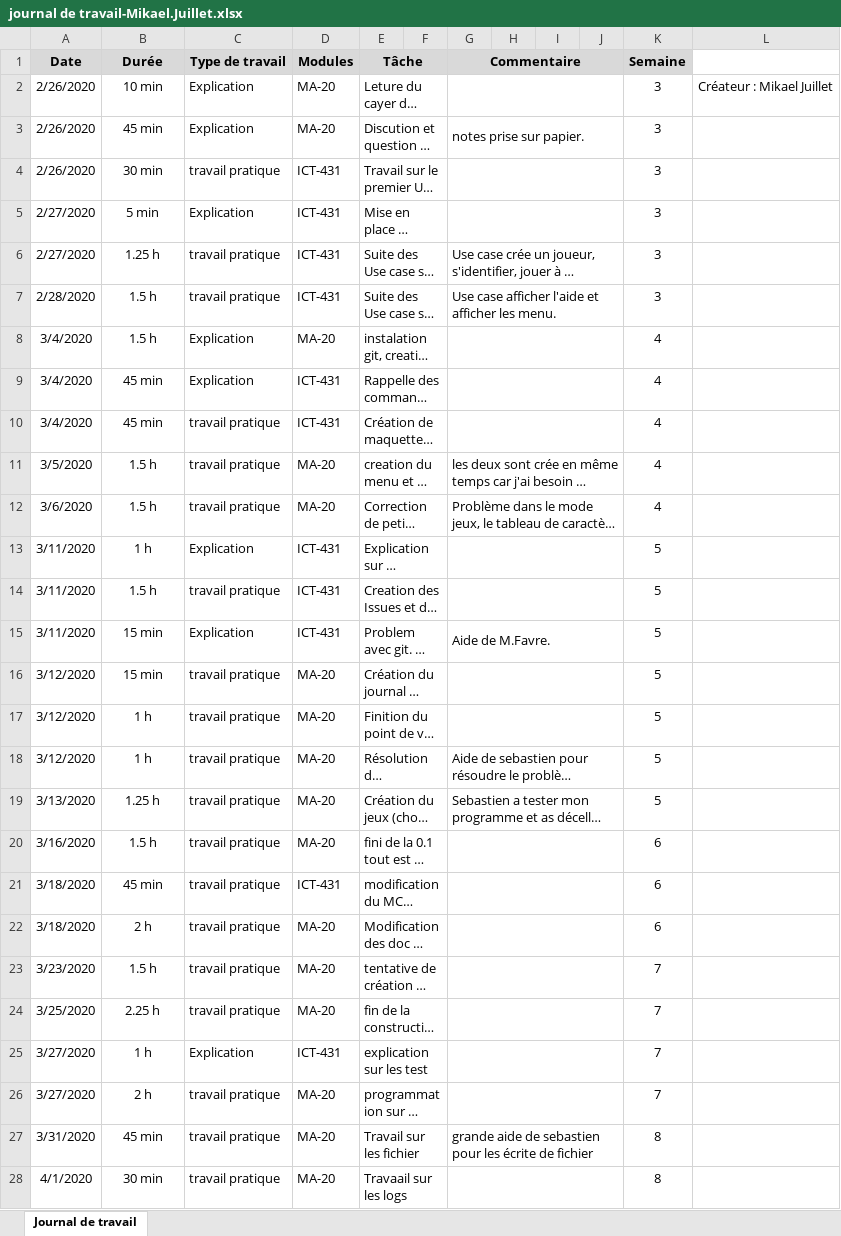
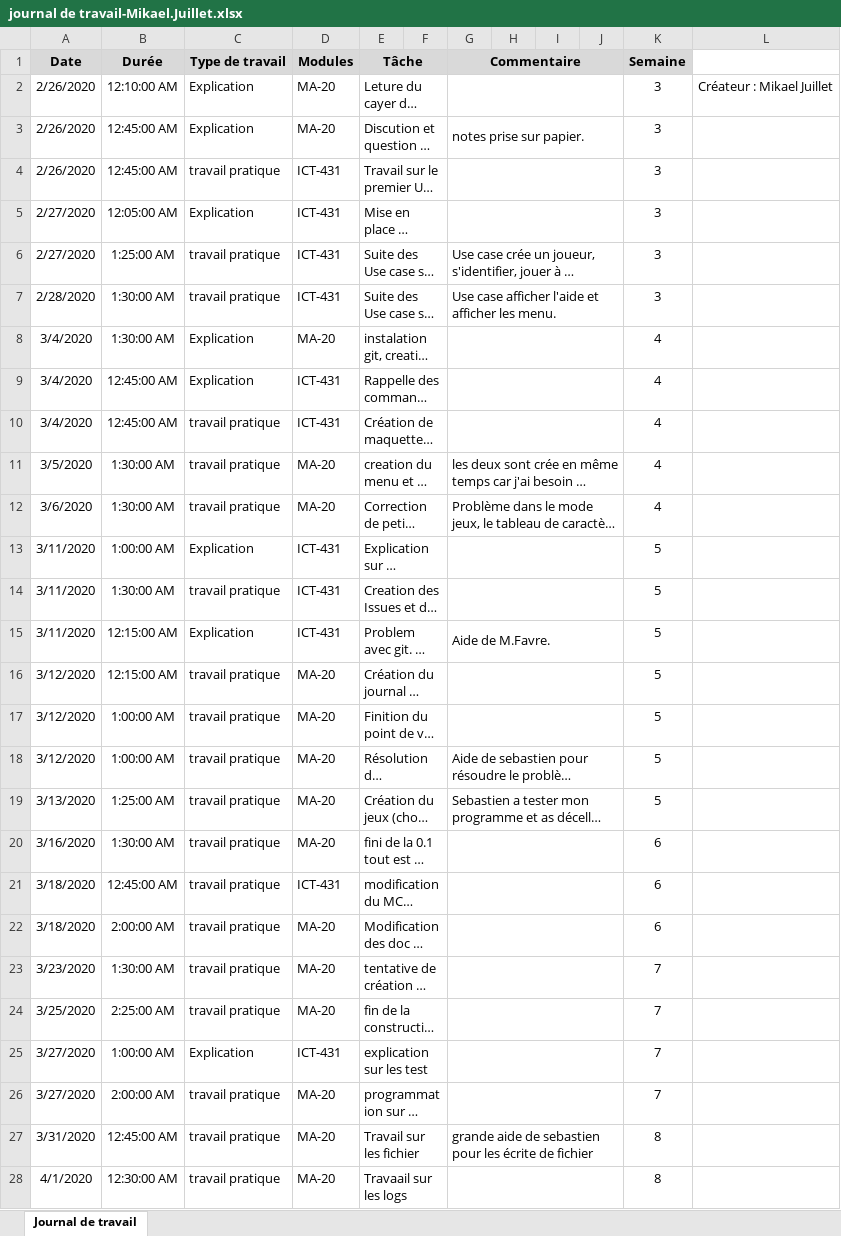
Before and after one commit to Juillet-Meline/Bataille-Navale, an Excel workbook: doc/journal de travail/journal de travail-Mikael.Juillet.xlsx, sheet Journal de travail, drawn as a sheet; only a part is shown; long unchanged cells end in …; values as stored, in another font and other column widths than the file's, no borders; the diff covers the shown part only; the diff names each change by its address in the sheet, - before the commit and + after, or states it on an @@ line.

```diff
--- a/doc/journal de travail/journal de travail-Mikael.Juillet.xlsx (sheet Journal de travail)
+++ b/doc/journal de travail/journal de travail-Mikael.Juillet.xlsx (sheet Journal de travail)
-B2 (Durée): 10 min
+B2 (Durée): 12:10:00 AM
-B3 (Durée): 45 min
+B3 (Durée): 12:45:00 AM
-B4 (Durée): 30 min
+B4 (Durée): 12:45:00 AM
-B5 (Durée): 5 min
+B5 (Durée): 12:05:00 AM
-B6 (Durée): 1.25 h
+B6 (Durée): 1:25:00 AM
-B7:B8 (Durée): 1.5 h
+B7:B8 (Durée): 1:30:00 AM
-B9:B10 (Durée): 45 min
+B9:B10 (Durée): 12:45:00 AM
-B11:B12 (Durée): 1.5 h
+B11:B12 (Durée): 1:30:00 AM
-B13 (Durée): 1 h
+B13 (Durée): 1:00:00 AM
-B14 (Durée): 1.5 h
+B14 (Durée): 1:30:00 AM
-B15:B16 (Durée): 15 min
+B15:B16 (Durée): 12:15:00 AM
-B17:B18 (Durée): 1 h
+B17:B18 (Durée): 1:00:00 AM
-B19 (Durée): 1.25 h
+B19 (Durée): 1:25:00 AM
-B20 (Durée): 1.5 h
+B20 (Durée): 1:30:00 AM
-B21 (Durée): 45 min
+B21 (Durée): 12:45:00 AM
-B22 (Durée): 2 h
+B22 (Durée): 2:00:00 AM
-B23 (Durée): 1.5 h
+B23 (Durée): 1:30:00 AM
-B24 (Durée): 2.25 h
+B24 (Durée): 2:25:00 AM
-B25 (Durée): 1 h
+B25 (Durée): 1:00:00 AM
-B26 (Durée): 2 h
+B26 (Durée): 2:00:00 AM
-B27 (Durée): 45 min
+B27 (Durée): 12:45:00 AM
-B28 (Durée): 30 min
+B28 (Durée): 12:30:00 AM
```
Also changed, not shown: 5 added rows elsewhere in this sheet, 15 other files.
